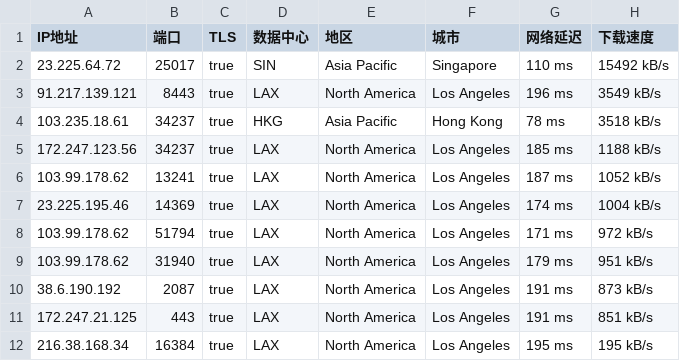
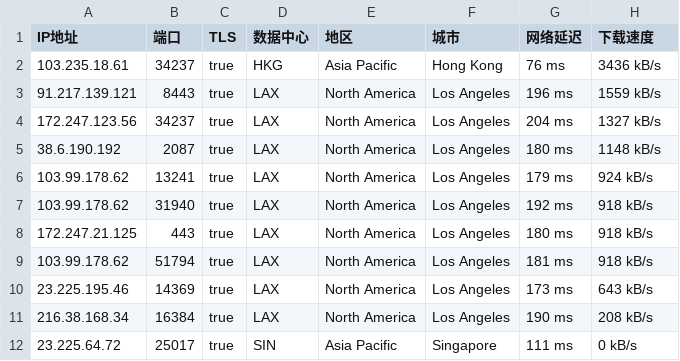
Before and after one commit to CEG1225/test, a CSV file: 40065-20241031-IP.csv, drawn as a sheet.

Commit message:
更新 40065-20241031-IP.csv

```diff
--- a/40065-20241031-IP.csv
+++ b/40065-20241031-IP.csv
@@ -1,12 +1,12 @@
 IP地址,端口,TLS,数据中心,地区,城市,网络延迟,下载速度
-23.225.64.72,25017,true,SIN,Asia Pacific,Singapore,110 ms,15492 kB/s
-91.217.139.121,8443,true,LAX,North America,Los Angeles,196 ms,3549 kB/s
-103.235.18.61,34237,true,HKG,Asia Pacific,Hong Kong,78 ms,3518 kB/s
-172.247.123.56,34237,true,LAX,North America,Los Angeles,185 ms,1188 kB/s
-103.99.178.62,13241,true,LAX,North America,Los Angeles,187 ms,1052 kB/s
-23.225.195.46,14369,true,LAX,North America,Los Angeles,174 ms,1004 kB/s
-103.99.178.62,51794,true,LAX,North America,Los Angeles,171 ms,972 kB/s
-103.99.178.62,31940,true,LAX,North America,Los Angeles,179 ms,951 kB/s
-38.6.190.192,2087,true,LAX,North America,Los Angeles,191 ms,873 kB/s
-172.247.21.125,443,true,LAX,North America,Los Angeles,191 ms,851 kB/s
-216.38.168.34,16384,true,LAX,North America,Los Angeles,195 ms,195 kB/s
+103.235.18.61,34237,true,HKG,Asia Pacific,Hong Kong,76 ms,3436 kB/s
+91.217.139.121,8443,true,LAX,North America,Los Angeles,196 ms,1559 kB/s
+172.247.123.56,34237,true,LAX,North America,Los Angeles,204 ms,1327 kB/s
+38.6.190.192,2087,true,LAX,North America,Los Angeles,180 ms,1148 kB/s
+103.99.178.62,13241,true,LAX,North America,Los Angeles,179 ms,924 kB/s
+103.99.178.62,31940,true,LAX,North America,Los Angeles,192 ms,918 kB/s
+172.247.21.125,443,true,LAX,North America,Los Angeles,180 ms,918 kB/s
+103.99.178.62,51794,true,LAX,North America,Los Angeles,181 ms,918 kB/s
+23.225.195.46,14369,true,LAX,North America,Los Angeles,173 ms,643 kB/s
+216.38.168.34,16384,true,LAX,North America,Los Angeles,190 ms,208 kB/s
+23.225.64.72,25017,true,SIN,Asia Pacific,Singapore,111 ms,0 kB/s
```
